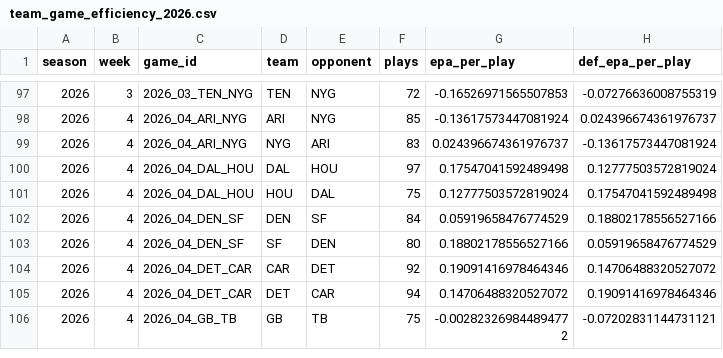
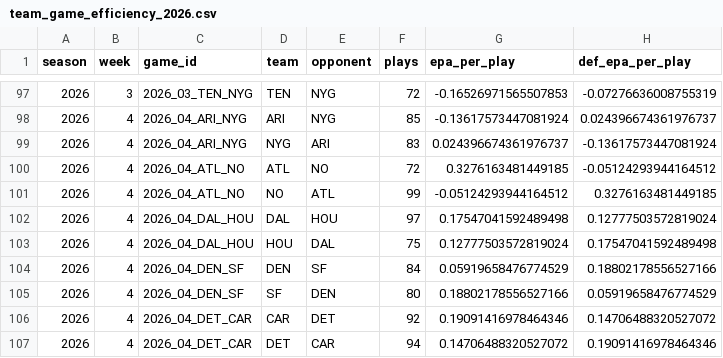
Before and after one commit to zgriesser-hue/-core-v2-nfl, a CSV file: data/research/v3/team_game_efficiency_2026.csv, drawn as a sheet; only a part is shown, gaps mark what is left out; the shorter side is filled out with more unchanged rows; the diff names each change by its address in the sheet, - before the commit and + after, or states it on an @@ line.

```diff
--- a/data/research/v3/team_game_efficiency_2026.csv
+++ b/data/research/v3/team_game_efficiency_2026.csv
+row 100: 2026 | 4 | 2026_04_ATL_NO | ATL | NO | 72 | 0.3276163481449185 | -0.05124293944164512
+row 101: 2026 | 4 | 2026_04_ATL_NO | NO | ATL | 99 | -0.05124293944164512 | 0.3276163481449185
```
Also changed, not shown: data/research/v3/week_05_v3_state.csv, data/tracking/v3_projection_releases.csv, 1 other file.
